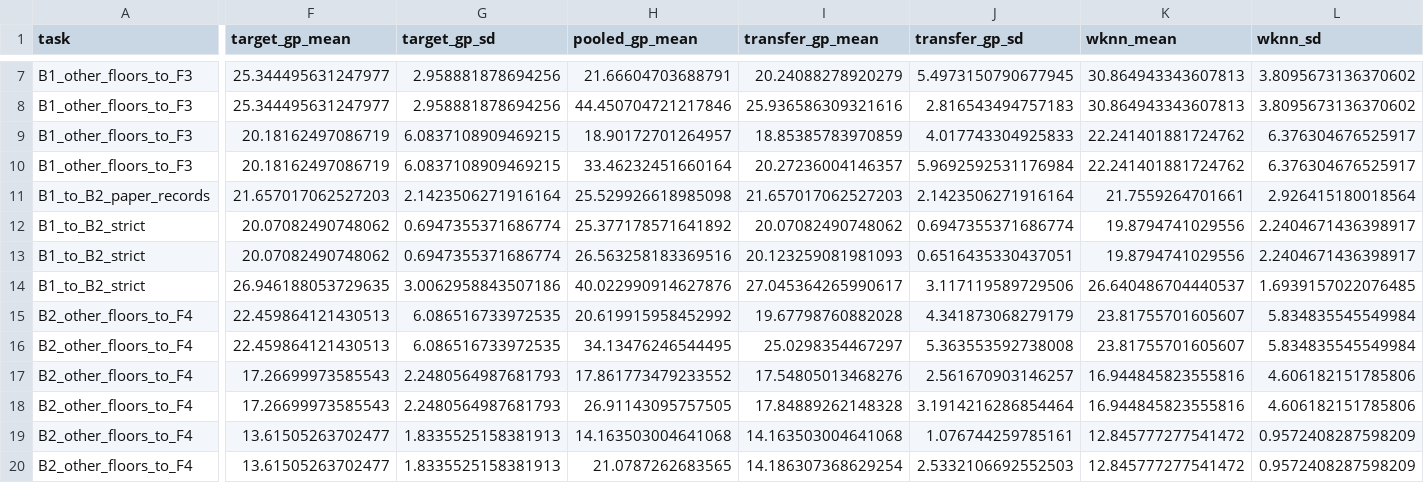
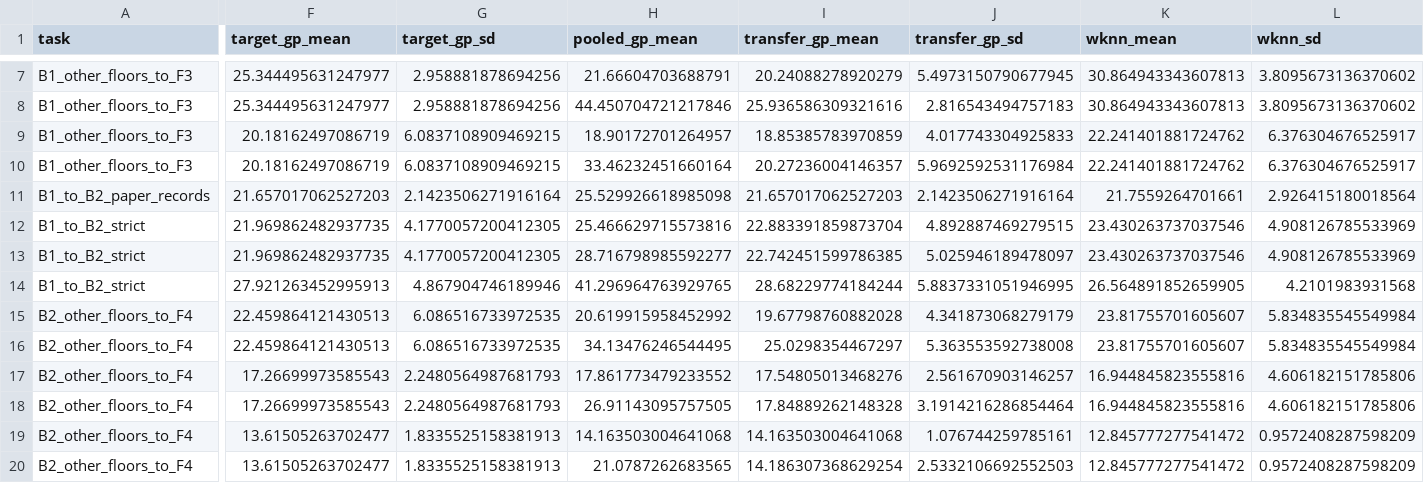
Before and after one commit to Amanon-666/uji-explore, a CSV file: reports/cross_building_transfer/aggregate.csv, drawn as a sheet; only a part is shown, gaps mark what is left out; the diff covers the shown part only; the diff names each change by its address in the sheet, - before the commit and + after, or states it on an @@ line.

```diff
--- a/reports/cross_building_transfer/aggregate.csv
+++ b/reports/cross_building_transfer/aggregate.csv
-F12:F13 (target_gp_mean): 20.07082490748062
+F12:F13 (target_gp_mean): 21.969862482937735
-G12:G13 (target_gp_sd): 0.6947355371686774
+G12:G13 (target_gp_sd): 4.1770057200412305
-H12 (pooled_gp_mean): 25.377178571641892
+H12 (pooled_gp_mean): 25.466629715573816
-I12 (transfer_gp_mean): 20.07082490748062
+I12 (transfer_gp_mean): 22.883391859873704
-J12 (transfer_gp_sd): 0.6947355371686774
+J12 (transfer_gp_sd): 4.892887469279515
-K12:K13 (wknn_mean): 19.8794741029556
+K12:K13 (wknn_mean): 23.430263737037546
-L12:L13 (wknn_sd): 2.2404671436398917
+L12:L13 (wknn_sd): 4.908126785533969
-H13 (pooled_gp_mean): 26.563258183369516
+H13 (pooled_gp_mean): 28.716798985592277
-I13 (transfer_gp_mean): 20.123259081981093
+I13 (transfer_gp_mean): 22.742451599786385
-J13 (transfer_gp_sd): 0.6516435330437051
+J13 (transfer_gp_sd): 5.025946189478097
-F14 (target_gp_mean): 26.946188053729635
+F14 (target_gp_mean): 27.921263452995913
-G14 (target_gp_sd): 3.0062958843507186
+G14 (target_gp_sd): 4.867904746189946
-H14 (pooled_gp_mean): 40.022990914627876
+H14 (pooled_gp_mean): 41.296964763929765
-I14 (transfer_gp_mean): 27.045364265990617
+I14 (transfer_gp_mean): 28.68229774184244
-J14 (transfer_gp_sd): 3.117119589729506
+J14 (transfer_gp_sd): 5.8837331051946995
-K14 (wknn_mean): 26.640486704440537
+K14 (wknn_mean): 26.564891852659905
-L14 (wknn_sd): 1.6939157022076485
+L14 (wknn_sd): 4.2101983931568
```
Also changed, not shown: 40 edited cells elsewhere in this file, reports/cross_building_transfer/summary.csv, 2 other files.
